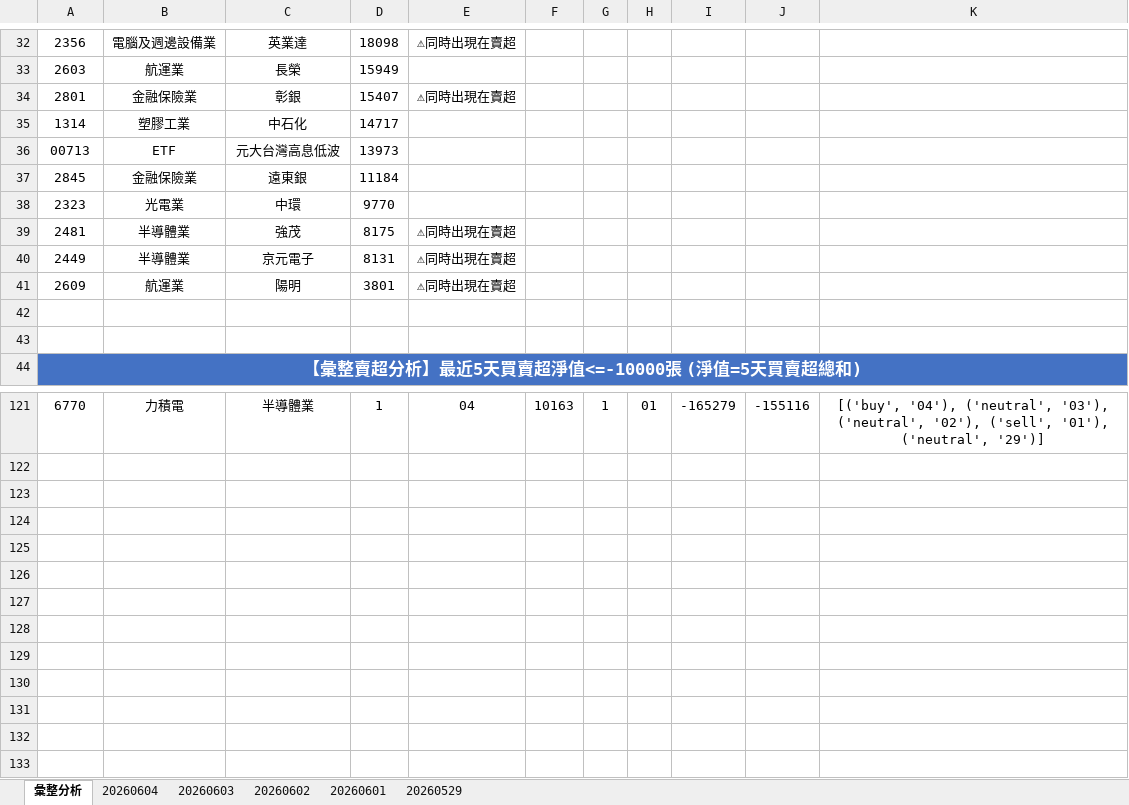
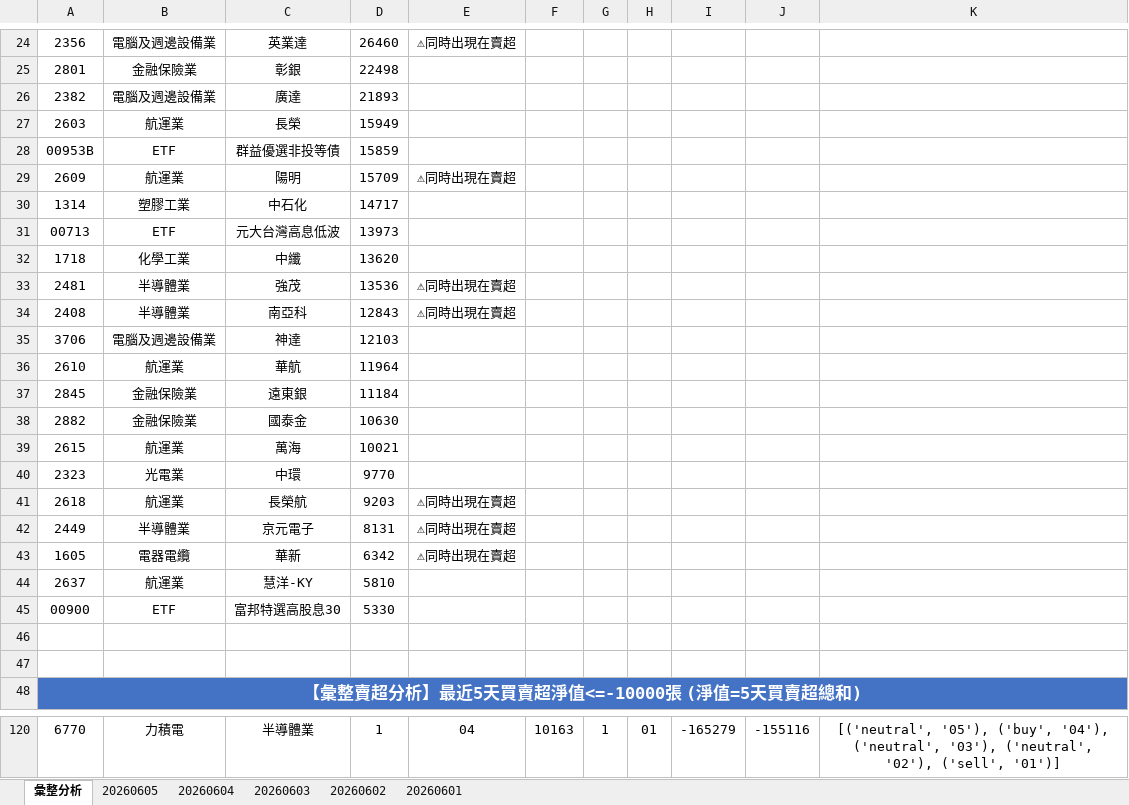
Before and after one commit to ccupcpop/GetDailyStock, an Excel workbook: StockInfo/tse_analysis_result.xlsx, sheet 彙整分析, drawn as a sheet; only a part is shown, gaps mark what is left out; values as stored, in another font and other column widths than the file's, no borders; removed rows and columns are numbered as before the commit, all else as after; the diff covers the shown part only; the diff names each change by its address in the sheet, - before the commit and + after, or states it on an @@ line.

```diff
--- a/StockInfo/tse_analysis_result.xlsx (sheet 彙整分析)
+++ b/StockInfo/tse_analysis_result.xlsx (sheet 彙整分析)
-sheet tab: 20260529
+sheet tab: 20260605
-D24: 18098
+D24: 26460
+row 25: 2801 | 金融保險業 | 彰銀 | 22498
+row 26: 2382 | 電腦及週邊設備業 | 廣達 | 21893
-row 34: 2801 | 金融保險業 | 彰銀 | 15407 | ⚠同時出現在賣超
+row 28: 00953B | ETF | 群益優選非投等債 | 15859
+row 29: 2609 | 航運業 | 陽明 | 15709 | ⚠同時出現在賣超
+row 32: 1718 | 化學工業 | 中纖 | 13620
+row 33: 2481 | 半導體業 | 強茂 | 13536 | ⚠同時出現在賣超
+row 34: 2408 | 半導體業 | 南亞科 | 12843 | ⚠同時出現在賣超
+row 35: 3706 | 電腦及週邊設備業 | 神達 | 12103
+row 36: 2610 | 航運業 | 華航 | 11964
+row 38: 2882 | 金融保險業 | 國泰金 | 10630
+row 39: 2615 | 航運業 | 萬海 | 10021
-row 39: 2481 | 半導體業 | 強茂 | 8175 | ⚠同時出現在賣超
+row 41: 2618 | 航運業 | 長榮航 | 9203 | ⚠同時出現在賣超
-row 41: 2609 | 航運業 | 陽明 | 3801 | ⚠同時出現在賣超
+row 43: 1605 | 電器電纜 | 華新 | 6342 | ⚠同時出現在賣超
+row 44: 2637 | 航運業 | 慧洋-KY | 5810
+row 45: 00900 | ETF | 富邦特選高股息30 | 5330
-K120: [('buy', '04'), ('neutral', '03'), ('neutral', '02'), ('sell', '01'), ('neutral', '29')]
+K120: [('neutral', '05'), ('buy', '04'), ('neutral', '03'), ('neutral', '02'), ('sell', '01')]
```
Also changed, not shown: 44 added rows, 57 removed rows and 50 edited cells elsewhere in this sheet, sheet 20260604, StockInfo/otc_analysis_result.xlsx, 13 other files.
